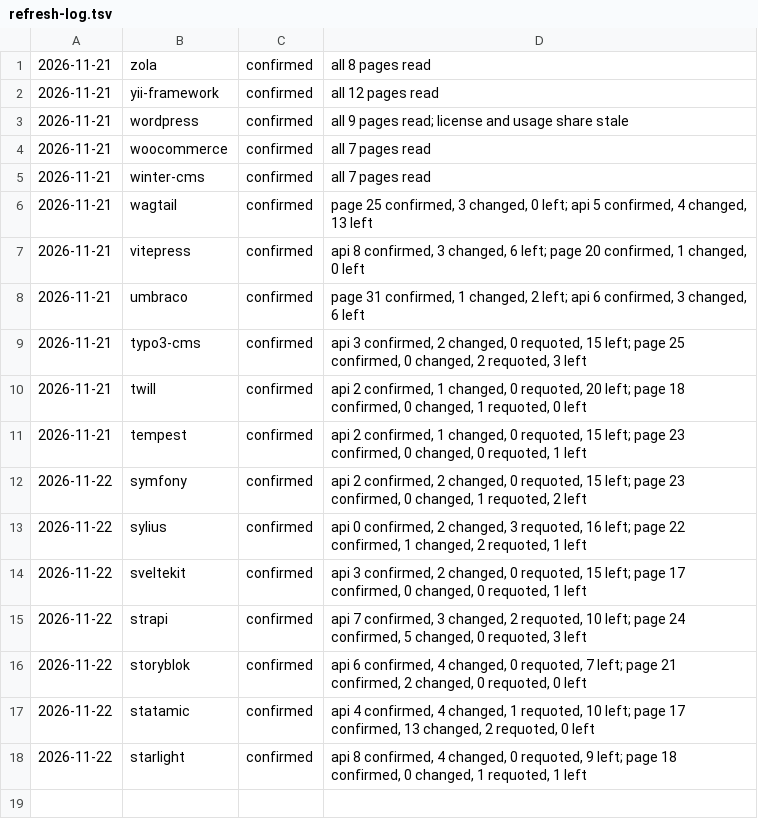
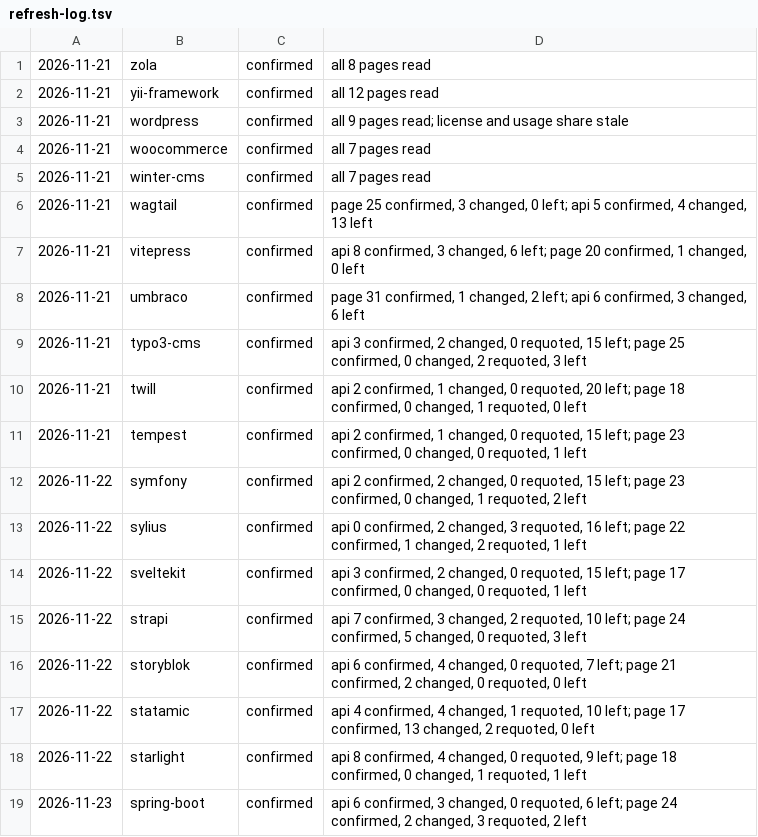
Before and after one commit to fortrabbit/findsoftware, a TSV file: research/refresh-log.tsv, drawn as a sheet.

```diff
--- a/research/refresh-log.tsv
+++ b/research/refresh-log.tsv
@@ -18 +18,2 @@
 2026-11-22	starlight	confirmed	api 8 confirmed, 4 changed, 0 requoted, 9 left; page 18 confirmed, 0 changed, 1 requoted, 1 left
+2026-11-23	spring-boot	confirmed	api 6 confirmed, 3 changed, 0 requoted, 6 left; page 24 confirmed, 2 changed, 3 requoted, 2 left
```
Also changed, not shown: 1 other file.
